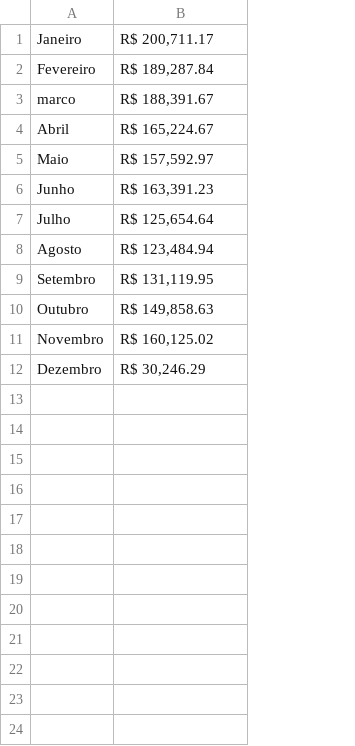
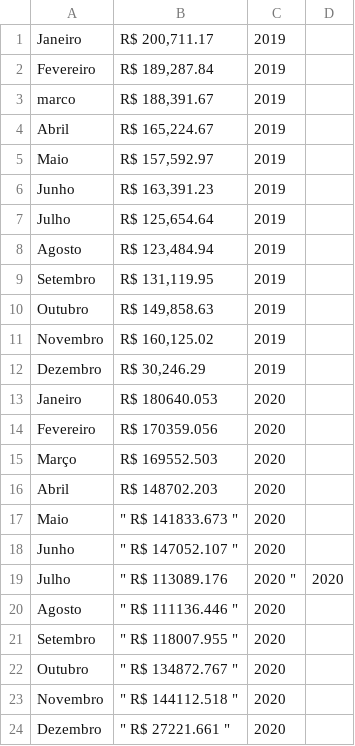
Before and after one commit to wmatozinhos/Datasets.CSV, a CSV file: basedados.csv, drawn as a sheet; the diff names each change by its address in the sheet, - before the commit and + after, or states it on an @@ line.

Commit message:
Update basedados.csv

```diff
--- a/basedados.csv
+++ b/basedados.csv
+column C, rows 1-12: all 2019
+column D, empty
+row 13: Janeiro | R$ 180640.053 | 2020
+row 14: Fevereiro | R$ 170359.056 | 2020
+row 15: Março | R$ 169552.503 | 2020
+row 16: Abril | R$ 148702.203 | 2020
+row 17: Maio | " R$ 141833.673 " | 2020
+row 18: Junho | " R$ 147052.107 " | 2020
+row 19: Julho | " R$ 113089.176 | 2020 " | 2020
+row 20: Agosto | " R$ 111136.446 " | 2020
+row 21: Setembro | " R$ 118007.955 " | 2020
+row 22: Outubro | " R$ 134872.767 " | 2020
+row 23: Novembro | " R$ 144112.518 " | 2020
+row 24: Dezembro | " R$ 27221.661 " | 2020
```
